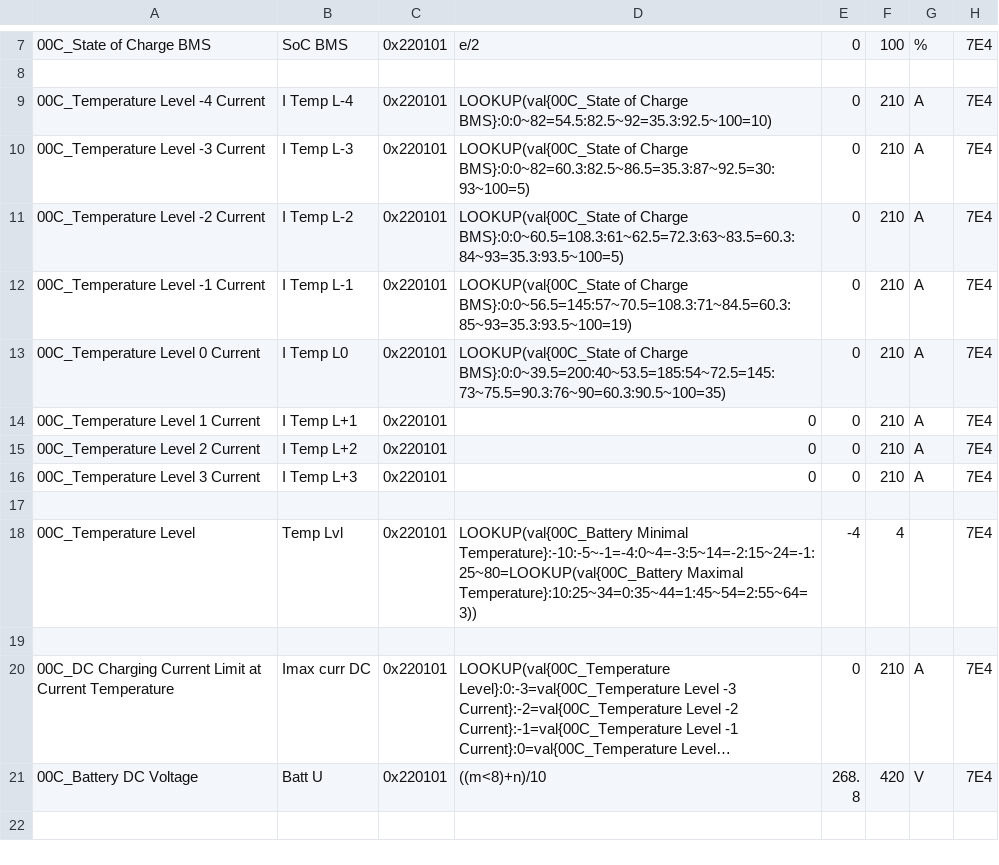
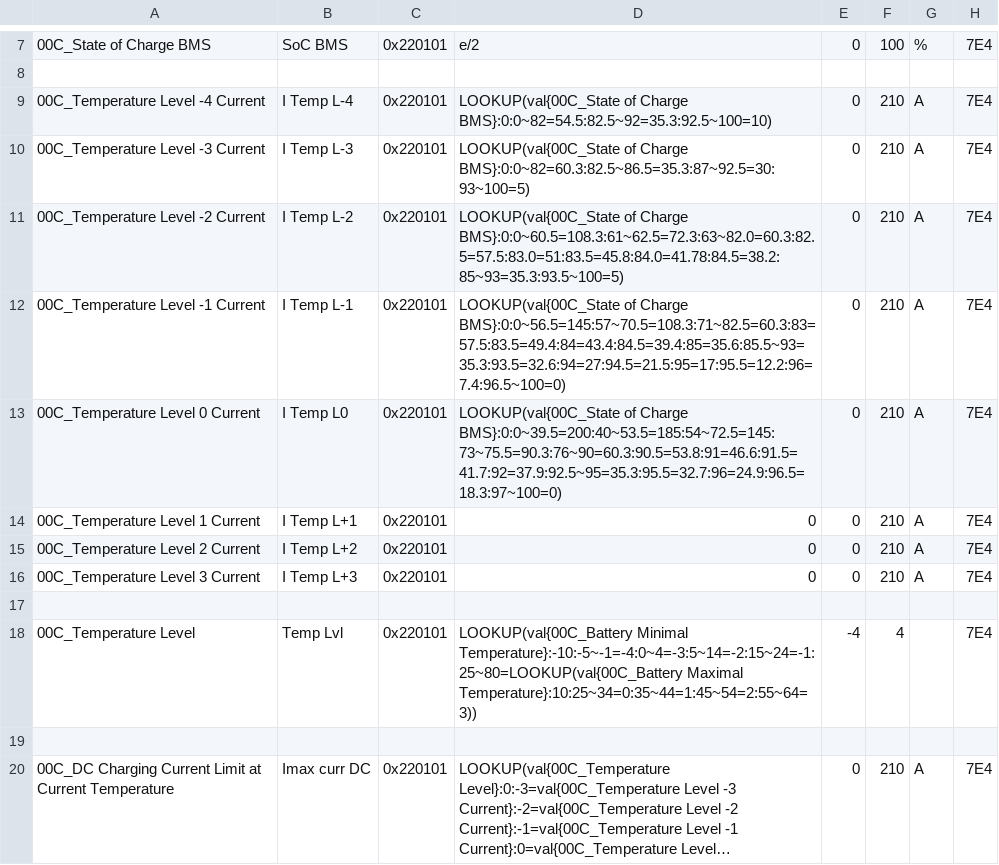
Before and after one commit to rico-chet/OBD-PIDs-for-HKMC-EVs, a CSV file: Soul EV - 64kWh/extendedpids/Kia_Soul_EV_64kWh_Temp_gating.csv, drawn as a sheet; only a part is shown, gaps mark what is left out; the shorter side is filled out with more unchanged rows; long unchanged cells end in ….

Commit message:
Soul EV - 64kWh: Improve current transition precision

```diff
--- a/Soul EV - 64kWh/extendedpids/Kia_Soul_EV_64kWh_Temp_gating.csv
+++ b/Soul EV - 64kWh/extendedpids/Kia_Soul_EV_64kWh_Temp_gating.csv
@@ -10,5 +10,5 @@
 00C_Temperature Level -3 Current,I Temp L-3,0x220101,LOOKUP(val{00C_State of Charge BMS}:0:0~82=60.3:82.5~86.5=35.3:87~92.5=30:93~100=5),0,210,A,7E4
-00C_Temperature Level -2 Current,I Temp L-2,0x220101,LOOKUP(val{00C_State of Charge BMS}:0:0~60.5=108.3:61~62.5=72.3:63~83.5=60.3:84~93=35.3:93.5~100=5),0,210,A,7E4
-00C_Temperature Level -1 Current,I Temp L-1,0x220101,LOOKUP(val{00C_State of Charge BMS}:0:0~56.5=145:57~70.5=108.3:71~84.5=60.3:85~93=35.3:93.5~100=19),0,210,A,7E4
-00C_Temperature Level 0 Current,I Temp L0,0x220101,LOOKUP(val{00C_State of Charge BMS}:0:0~39.5=200:40~53.5=185:54~72.5=145:73~75.5=90.3:76~90=60.3:90.5~100=35),0,210,A,7E4
+00C_Temperature Level -2 Current,I Temp L-2,0x220101,LOOKUP(val{00C_State of Charge BMS}:0:0~60.5=108.3:61~62.5=72.3:63~82.0=60.3:82.5=57.5:83.0=51:83.5=45.8:84.0=41.78:84.5=38.2:85~93=35.3:93.5~100=5),0,210,A,7E4
+00C_Temperature Level -1 Current,I Temp L-1,0x220101,LOOKUP(val{00C_State of Charge BMS}:0:0~56.5=145:57~70.5=108.3:71~82.5=60.3:83=57.5:83.5=49.4:84=43.4:84.5=39.4:85=35.6:85.5~93=35.3:93.5=32.6:94=27:94.5=21.5:95=17:95.5=12.2:96=7.4:96.5~100=0),0,210,A,7E4
+00C_Temperature Level 0 Current,I Temp L0,0x220101,LOOKUP(val{00C_State of Charge BMS}:0:0~39.5=200:40~53.5=185:54~72.5=145:73~75.5=90.3:76~90=60.3:90.5=53.8:91=46.6:91.5=41.7:92=37.9:92.5~95=35.3:95.5=32.7:96=24.9:96.5=18.3:97~100=0),0,210,A,7E4
 00C_Temperature Level 1 Current,I Temp L+1,0x220101,0,0,210,A,7E4
```
